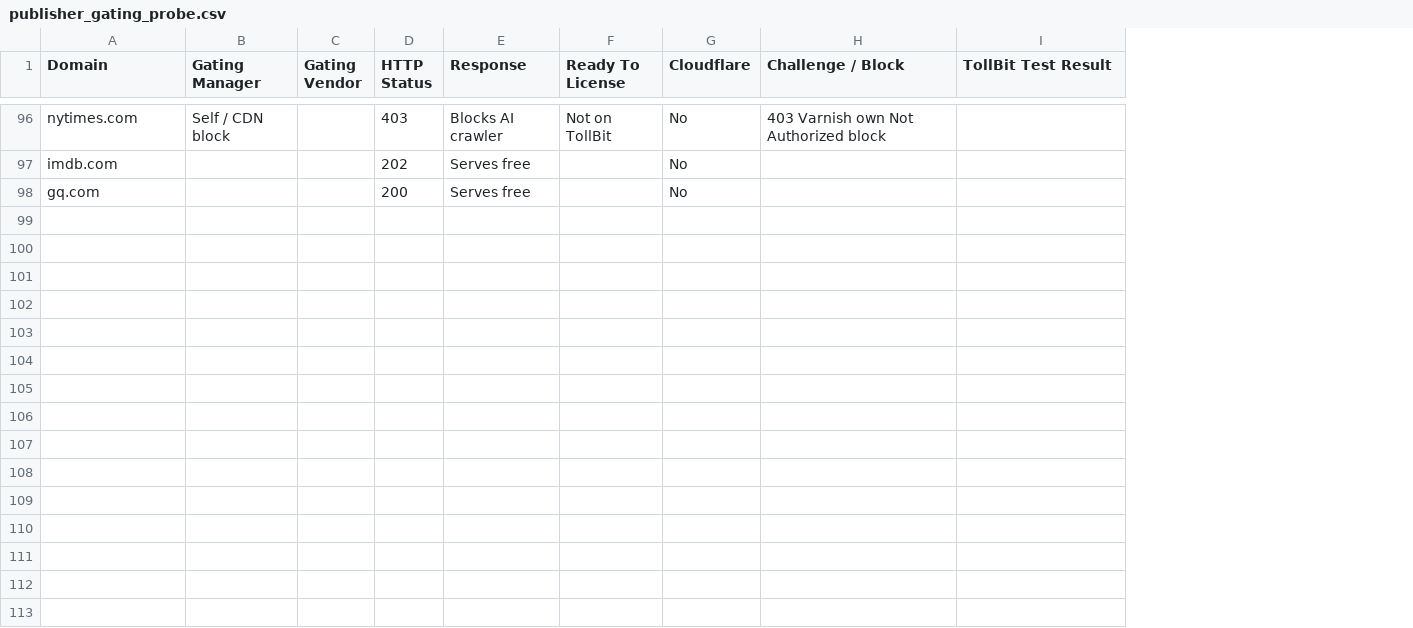
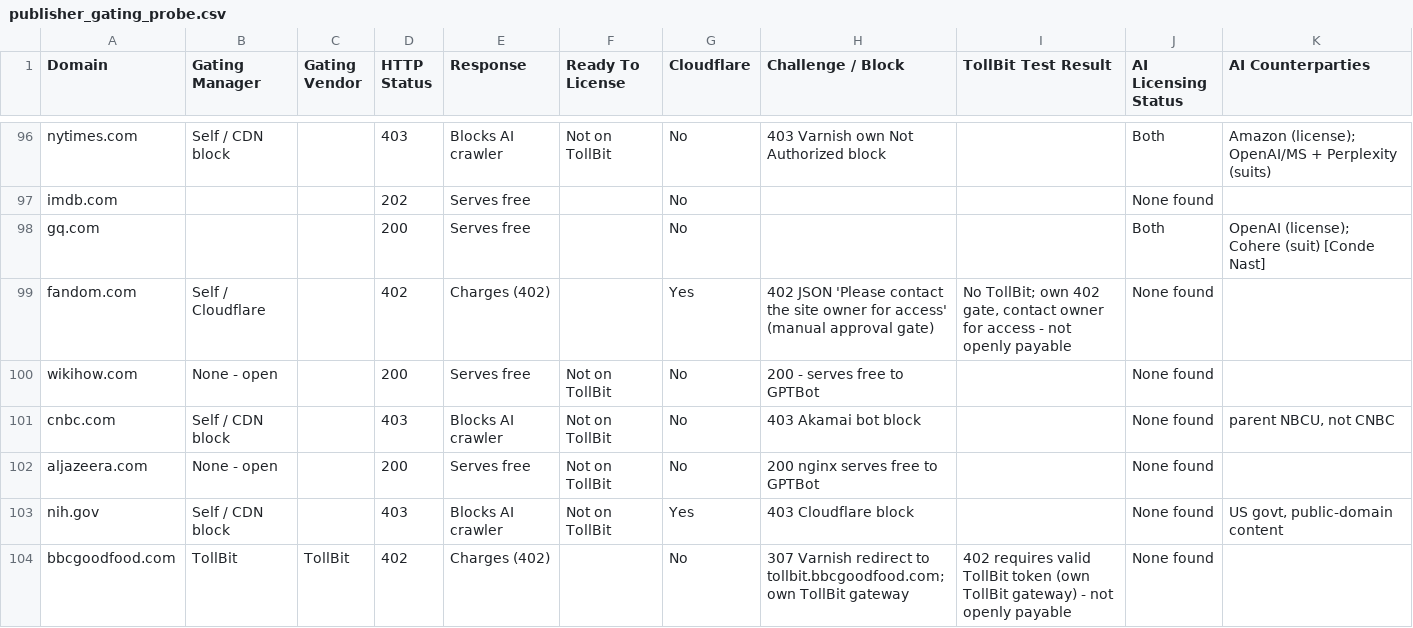
Before and after one commit to shoalresearch/402-content-gating-probe, a CSV file: data/publisher_gating_probe.csv, drawn as a sheet; only a part is shown, gaps mark what is left out; the diff covers the shown part only; the diff names each change by its address in the sheet, - before the commit and + after, or states it on an @@ line.

Commit message:
Backfill to 108 content providers, add AI-licensing status, rewrite methodology
- Add 11 top content providers by SimilarWeb/Press Gazette traffic (fandom,
  wikihow, cnbc, aljazeera, nih.gov, bbcgoodfood, investopedia, merriam-webster,
  wordpress, tumblr, geeksforgeeks), each probed with the GPTBot user agent
- Add AI Licensing Status + AI Counterparties columns for all 108 rows
  (licensed 25, suing 16, both 25, none-found 42), sourced from AI-company
  announcements, Press Gazette, and filed complaints
- Rewrite the selection methodology: traffic (SimilarWeb + Press Gazette) plus
  licensing relevance (TollBit + named deals), content providers only, with
  honest English-language and prestige caveats
- Two new 402s (fandom, bbcgoodfood), both manual-approval gates; the headline
  finding holds: 0 of 108 payable on demand

```diff
--- a/data/publisher_gating_probe.csv
+++ b/data/publisher_gating_probe.csv
+column J (AI Licensing Status), rows 96-98: Both | None found | Both
+column K (AI Counterparties), rows 96-98: Amazon (license); OpenAI/MS + Perplexity (suits) |  | OpenAI (license); Cohere (suit) [Conde Nast]
+row 99: fandom.com | Self / Cloudflare |  | 402 | Charges (402) |  | Yes | 402 JSON 'Please contact the site owner for access' (manual approval gate) | No TollBit; own 402 gate, contact owner for access - not openly payable | None found
+row 100: wikihow.com | None - open |  | 200 | Serves free | Not on TollBit | No | 200 - serves free to GPTBot |  | None found
+row 101: cnbc.com | Self / CDN block |  | 403 | Blocks AI crawler | Not on TollBit | No | 403 Akamai bot block |  | None found | parent NBCU, not CNBC
+row 102: aljazeera.com | None - open |  | 200 | Serves free | Not on TollBit | No | 200 nginx serves free to GPTBot |  | None found
+row 103: nih.gov | Self / CDN block |  | 403 | Blocks AI crawler | Not on TollBit | Yes | 403 Cloudflare block |  | None found | US govt, public-domain content
+row 104: bbcgoodfood.com | TollBit | TollBit | 402 | Charges (402) |  | No | 307 Varnish redirect to tollbit.bbcgoodfood.com; own TollBit gateway | 402 requires valid TollBit token (own TollBit gateway) - not openly payable | None found
```
Also changed, not shown: 5 added rows elsewhere in this file, 2 other files.
